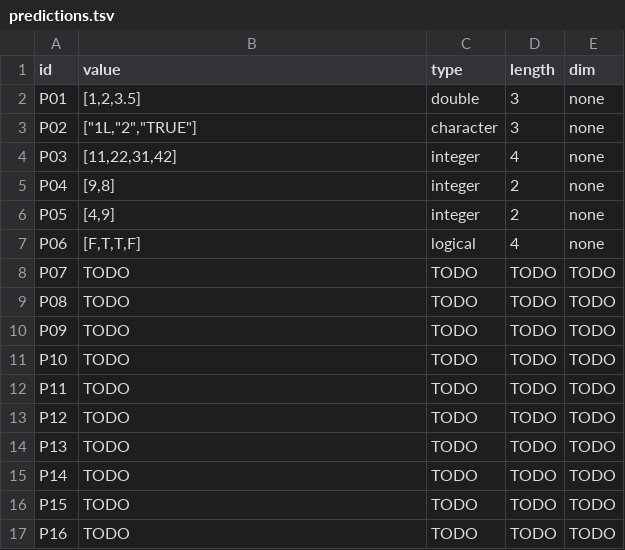
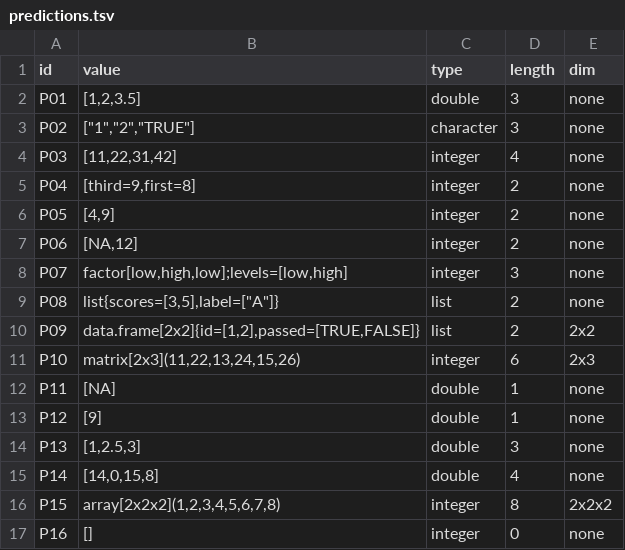
Before and after one commit to gosl1/cmsc-124-ps2-starter, a TSV file: predictions.tsv, drawn as a sheet.

Commit message:
docs: full predictions and reasoning with inclusion of comparison with pair.

```diff
--- a/predictions.tsv
+++ b/predictions.tsv
@@ -2,16 +2,16 @@ id	value	type	length	dim
 P01	[1,2,3.5]	double	3	none
-P02	["1L,"2","TRUE"]	character	3	none
+P02	["1","2","TRUE"]	character	3	none
 P03	[11,22,31,42]	integer	4	none
-P04	[9,8]	integer	2	none
+P04	[third=9,first=8]	integer	2	none
 P05	[4,9]	integer	2	none
-P06	[F,T,T,F]	logical	4	none
-P07	TODO	TODO	TODO	TODO
-P08	TODO	TODO	TODO	TODO
-P09	TODO	TODO	TODO	TODO
-P10	TODO	TODO	TODO	TODO
-P11	TODO	TODO	TODO	TODO
-P12	TODO	TODO	TODO	TODO
-P13	TODO	TODO	TODO	TODO
-P14	TODO	TODO	TODO	TODO
-P15	TODO	TODO	TODO	TODO
-P16	TODO	TODO	TODO	TODO
+P06	[NA,12]	integer	2	none
+P07	factor[low,high,low];levels=[low,high]	integer	3	none
+P08	list{scores=[3,5],label=["A"]}	list	2	none
+P09	data.frame[2x2]{id=[1,2],passed=[TRUE,FALSE]}	list	2	2x2
+P10	matrix[2x3](11,22,13,24,15,26)	integer	6	2x3
+P11	[NA]	double	1	none
+P12	[9]	double	1	none
+P13	[1,2.5,3]	double	3	none
+P14	[14,0,15,8]	double	4	none
+P15	array[2x2x2](1,2,3,4,5,6,7,8)	integer	8	2x2x2
+P16	[]	integer	0	none
```
Also changed, not shown: 1 other file.
